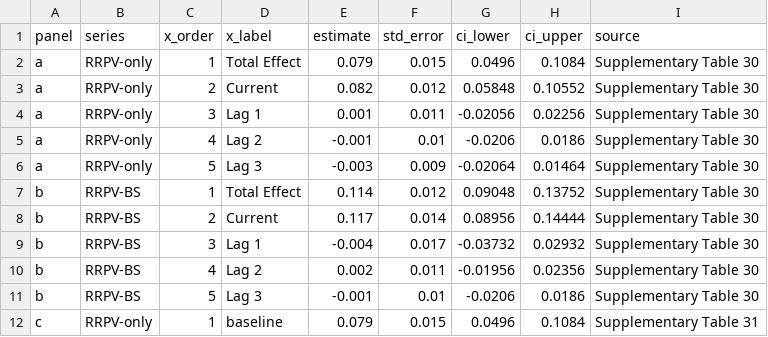
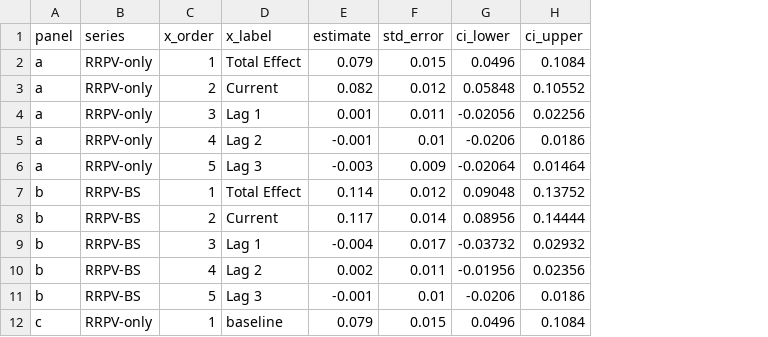
Before and after one commit to ShunlinJIN/Climate-solar-rooftop-adoption, a CSV file: data/non-confidential/aggregate_main/figure4_plot_data.csv, drawn as a sheet; only a part is shown; the diff names each change by its address in the sheet, - before the commit and + after, or states it on an @@ line.

```diff
--- a/data/non-confidential/aggregate_main/figure4_plot_data.csv
+++ b/data/non-confidential/aggregate_main/figure4_plot_data.csv
-column I (source), rows 2-12: Supplementary Table 30 | Supplementary Table 30 | Supplementary Table 30 | Supplementary Table 30 | Supplementary Table 30 | Supplementary Table 30 | Supplementary Table 30 | Supplementary Table 30 | Supplementary Table 30 | Supplementary Table 30 | Supplementary Table 31
```
Also changed, not shown: data/non-confidential/aggregate_main/figure1_plot_data.csv, data/non-confidential/aggregate_main/figure3_plot_data.csv, 29 other files.
